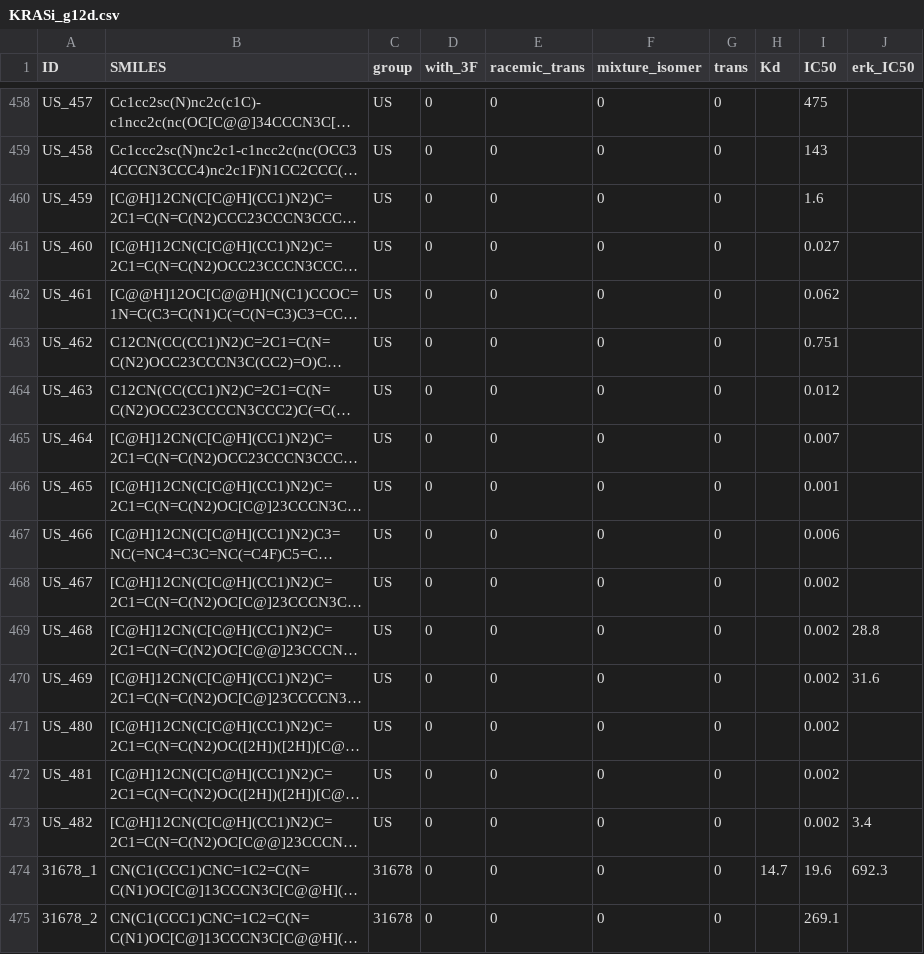
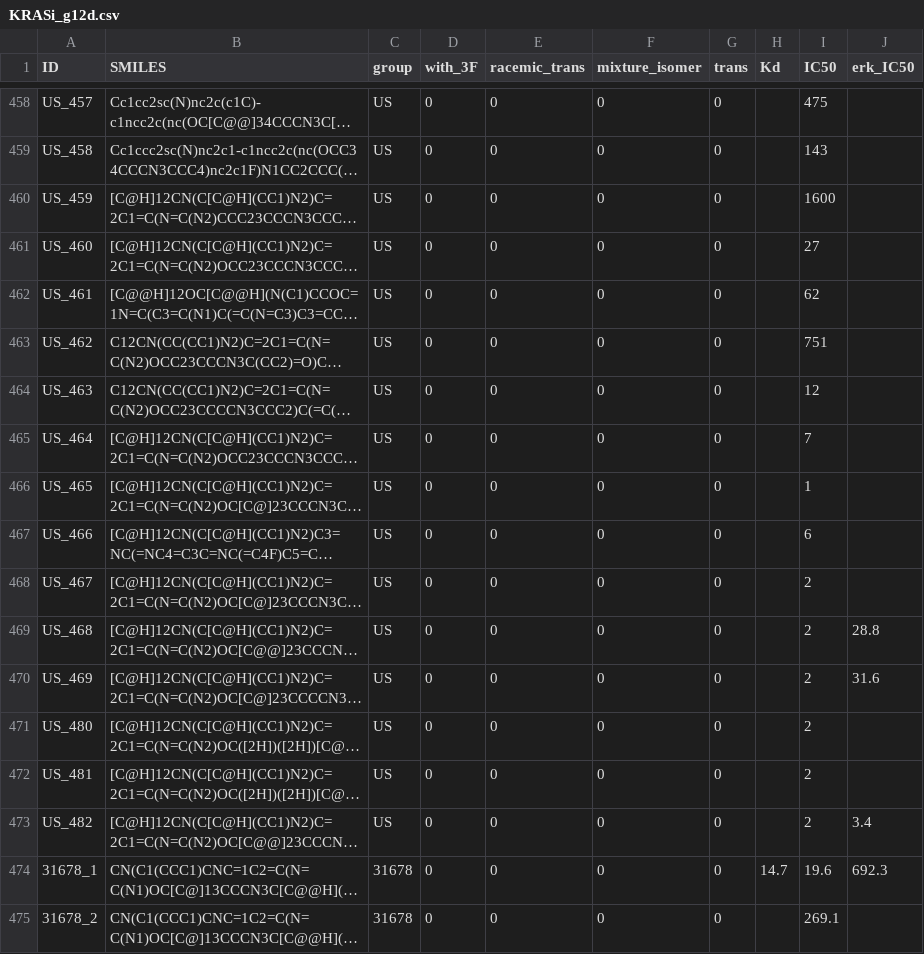
Before and after one commit to sky1ove/tools, a CSV file: dataset/KRASi_g12d.csv, drawn as a sheet; only a part is shown, gaps mark what is left out; long unchanged cells end in …; the diff names each change by its address in the sheet, - before the commit and + after, or states it on an @@ line.

```diff
--- a/dataset/KRASi_g12d.csv
+++ b/dataset/KRASi_g12d.csv
-I460 (IC50): 1.6
+I460 (IC50): 1600
-I461 (IC50): 0.027
+I461 (IC50): 27
-I462 (IC50): 0.062
+I462 (IC50): 62
-I463 (IC50): 0.751
+I463 (IC50): 751
-I464 (IC50): 0.012
+I464 (IC50): 12
-I465 (IC50): 0.007
+I465 (IC50): 7
-I466 (IC50): 0.001
+I466 (IC50): 1
-I467 (IC50): 0.006
+I467 (IC50): 6
-I468:I473 (IC50): 0.002
+I468:I473 (IC50): 2
```
Also changed, not shown: 9 other files.
